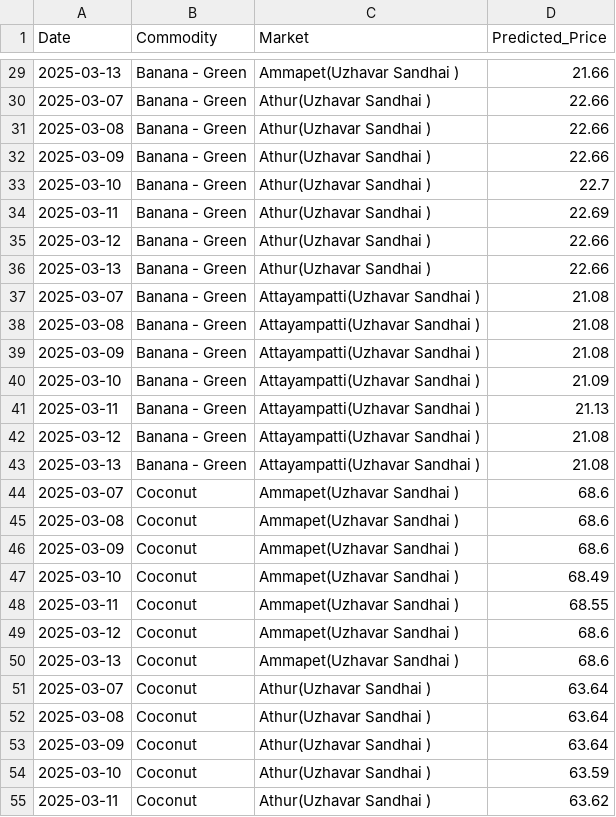
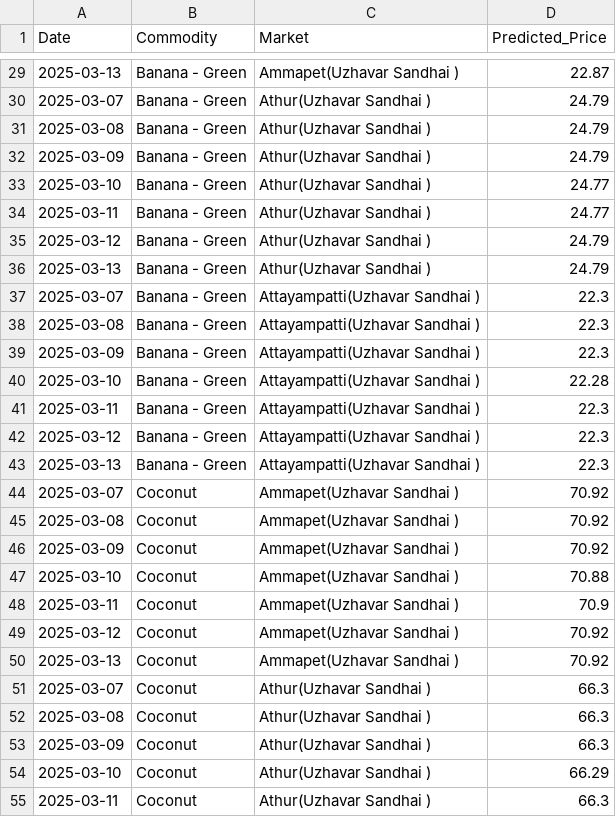
Before and after one commit to suryavikram2003/agri-predictions, a CSV file: 7day_price_forecast.csv, drawn as a sheet; only a part is shown, gaps mark what is left out; the diff covers the shown part only.

```diff
--- a/7day_price_forecast.csv
+++ b/7day_price_forecast.csv
@@ -29,27 +29,27 @@ Date,Commodity,Market,Predicted_Price
-2025-03-13,Banana - Green,Ammapet(Uzhavar Sandhai ),21.66
-2025-03-07,Banana - Green,Athur(Uzhavar Sandhai ),22.66
-2025-03-08,Banana - Green,Athur(Uzhavar Sandhai ),22.66
-2025-03-09,Banana - Green,Athur(Uzhavar Sandhai ),22.66
-2025-03-10,Banana - Green,Athur(Uzhavar Sandhai ),22.7
-2025-03-11,Banana - Green,Athur(Uzhavar Sandhai ),22.69
-2025-03-12,Banana - Green,Athur(Uzhavar Sandhai ),22.66
-2025-03-13,Banana - Green,Athur(Uzhavar Sandhai ),22.66
-2025-03-07,Banana - Green,Attayampatti(Uzhavar Sandhai ),21.08
-2025-03-08,Banana - Green,Attayampatti(Uzhavar Sandhai ),21.08
-2025-03-09,Banana - Green,Attayampatti(Uzhavar Sandhai ),21.08
-2025-03-10,Banana - Green,Attayampatti(Uzhavar Sandhai ),21.09
-2025-03-11,Banana - Green,Attayampatti(Uzhavar Sandhai ),21.13
-2025-03-12,Banana - Green,Attayampatti(Uzhavar Sandhai ),21.08
-2025-03-13,Banana - Green,Attayampatti(Uzhavar Sandhai ),21.08
-2025-03-07,Coconut,Ammapet(Uzhavar Sandhai ),68.6
-2025-03-08,Coconut,Ammapet(Uzhavar Sandhai ),68.6
-2025-03-09,Coconut,Ammapet(Uzhavar Sandhai ),68.6
-2025-03-10,Coconut,Ammapet(Uzhavar Sandhai ),68.49
-2025-03-11,Coconut,Ammapet(Uzhavar Sandhai ),68.55
-2025-03-12,Coconut,Ammapet(Uzhavar Sandhai ),68.6
-2025-03-13,Coconut,Ammapet(Uzhavar Sandhai ),68.6
-2025-03-07,Coconut,Athur(Uzhavar Sandhai ),63.64
-2025-03-08,Coconut,Athur(Uzhavar Sandhai ),63.64
-2025-03-09,Coconut,Athur(Uzhavar Sandhai ),63.64
-2025-03-10,Coconut,Athur(Uzhavar Sandhai ),63.59
-2025-03-11,Coconut,Athur(Uzhavar Sandhai ),63.62
+2025-03-13,Banana - Green,Ammapet(Uzhavar Sandhai ),22.87
+2025-03-07,Banana - Green,Athur(Uzhavar Sandhai ),24.79
+2025-03-08,Banana - Green,Athur(Uzhavar Sandhai ),24.79
+2025-03-09,Banana - Green,Athur(Uzhavar Sandhai ),24.79
+2025-03-10,Banana - Green,Athur(Uzhavar Sandhai ),24.77
+2025-03-11,Banana - Green,Athur(Uzhavar Sandhai ),24.77
+2025-03-12,Banana - Green,Athur(Uzhavar Sandhai ),24.79
+2025-03-13,Banana - Green,Athur(Uzhavar Sandhai ),24.79
+2025-03-07,Banana - Green,Attayampatti(Uzhavar Sandhai ),22.3
+2025-03-08,Banana - Green,Attayampatti(Uzhavar Sandhai ),22.3
+2025-03-09,Banana - Green,Attayampatti(Uzhavar Sandhai ),22.3
+2025-03-10,Banana - Green,Attayampatti(Uzhavar Sandhai ),22.28
+2025-03-11,Banana - Green,Attayampatti(Uzhavar Sandhai ),22.3
+2025-03-12,Banana - Green,Attayampatti(Uzhavar Sandhai ),22.3
+2025-03-13,Banana - Green,Attayampatti(Uzhavar Sandhai ),22.3
+2025-03-07,Coconut,Ammapet(Uzhavar Sandhai ),70.92
+2025-03-08,Coconut,Ammapet(Uzhavar Sandhai ),70.92
+2025-03-09,Coconut,Ammapet(Uzhavar Sandhai ),70.92
+2025-03-10,Coconut,Ammapet(Uzhavar Sandhai ),70.88
+2025-03-11,Coconut,Ammapet(Uzhavar Sandhai ),70.9
+2025-03-12,Coconut,Ammapet(Uzhavar Sandhai ),70.92
+2025-03-13,Coconut,Ammapet(Uzhavar Sandhai ),70.92
+2025-03-07,Coconut,Athur(Uzhavar Sandhai ),66.3
+2025-03-08,Coconut,Athur(Uzhavar Sandhai ),66.3
+2025-03-09,Coconut,Athur(Uzhavar Sandhai ),66.3
+2025-03-10,Coconut,Athur(Uzhavar Sandhai ),66.29
+2025-03-11,Coconut,Athur(Uzhavar Sandhai ),66.3
```
Also changed, not shown: 78 edited cells elsewhere in this file, 7 other files.
